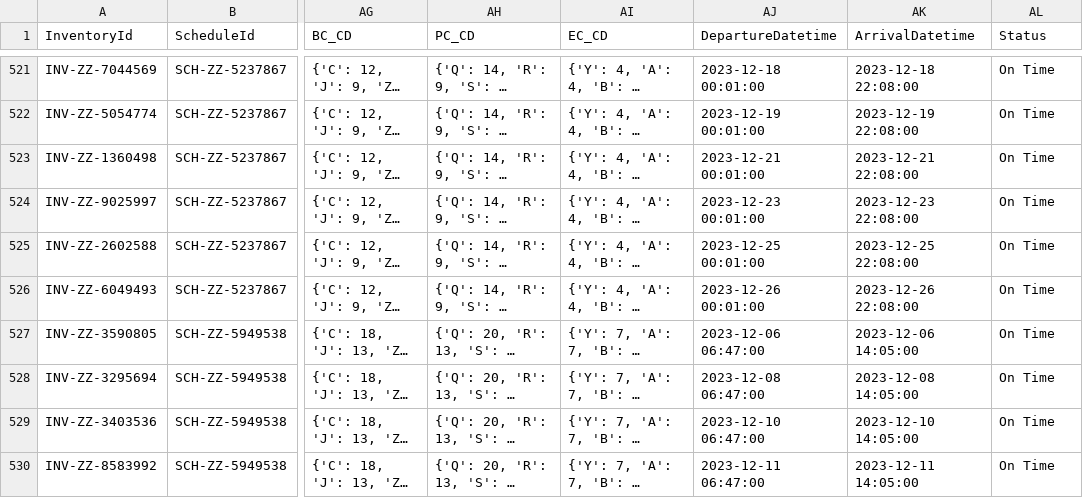
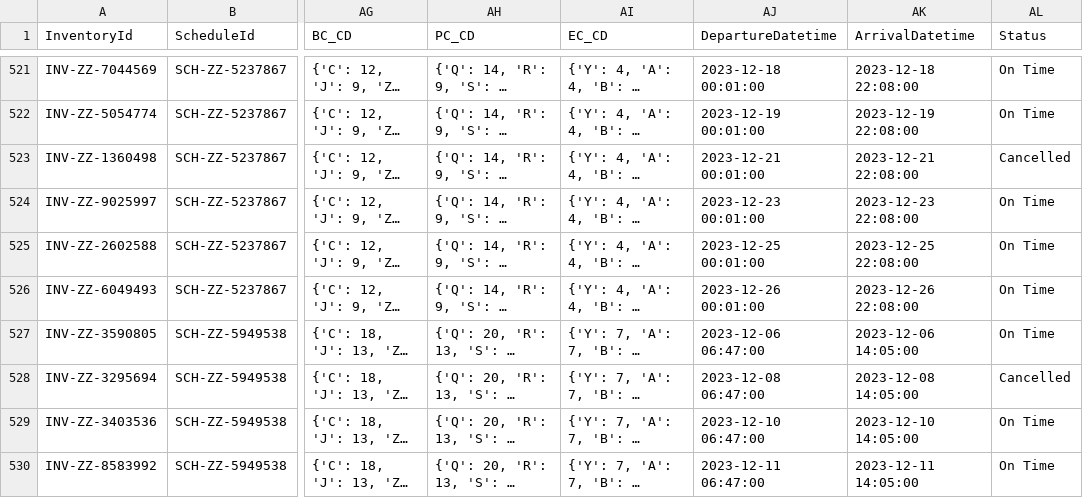
Before and after one commit to aryanlath/Passenger-Recovery-Optimization, a CSV file: Dataset/updated_dataset.csv, drawn as a sheet; only a part is shown, gaps mark what is left out; long unchanged cells end in …; the diff covers the shown part only; the diff names each change by its address in the sheet, - before the commit and + after, or states it on an @@ line.

```diff
--- a/Dataset/updated_dataset.csv
+++ b/Dataset/updated_dataset.csv
-AL523 (Status): On Time
+AL523 (Status): Cancelled
-AL528 (Status): On Time
+AL528 (Status): Cancelled
```
Also changed, not shown: 70 edited cells elsewhere in this file, 2 other files.
